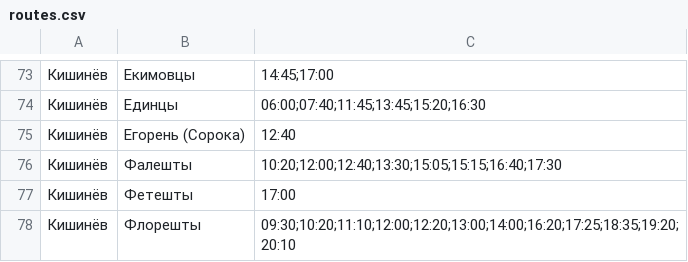
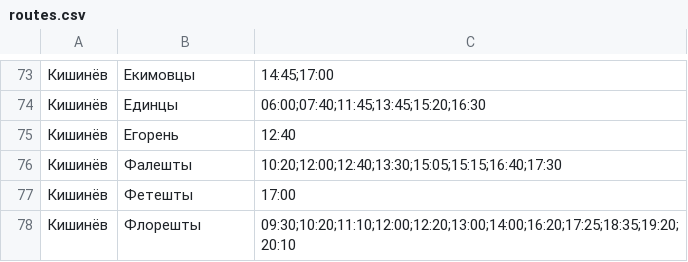
Before and after one commit to badimalex/geodata, a CSV file: routes.csv, drawn as a sheet; only a part is shown, gaps mark what is left out; the diff names each change by its address in the sheet, - before the commit and + after, or states it on an @@ line.

Commit message:
clean

```diff
--- a/routes.csv
+++ b/routes.csv
-B75: Егорень (Сорока)
+B75: Егорень
```
